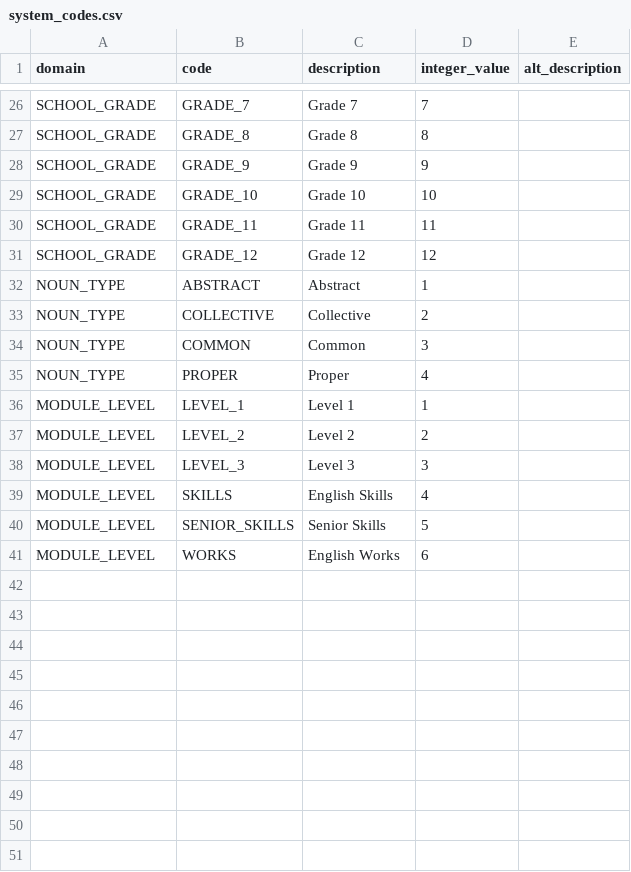
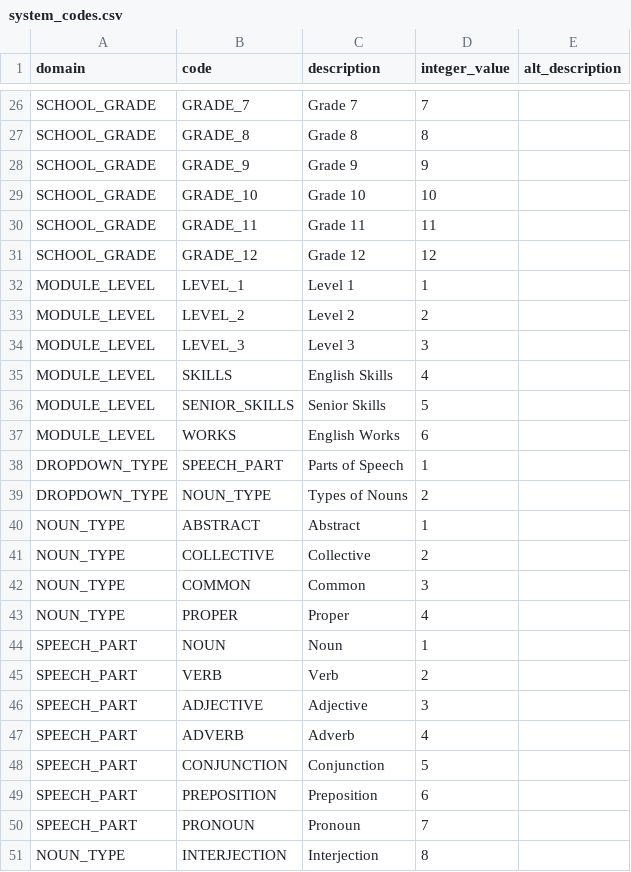
Before and after one commit to forbov/english-rules, a CSV file: rules_online/static/data/system_codes.csv, drawn as a sheet; only a part is shown, gaps mark what is left out.

```diff
--- a/rules_online/static/data/system_codes.csv
+++ b/rules_online/static/data/system_codes.csv
@@ -31,6 +31,2 @@ SCHOOL_GRADE,GRADE_11,Grade 11,11,
 SCHOOL_GRADE,GRADE_12,Grade 12,12,
-NOUN_TYPE,ABSTRACT,Abstract,1,
-NOUN_TYPE,COLLECTIVE,Collective,2,
-NOUN_TYPE,COMMON,Common,3,
-NOUN_TYPE,PROPER,Proper,4,
 MODULE_LEVEL,LEVEL_1,Level 1,1,
@@ -41 +37,15 @@ MODULE_LEVEL,SENIOR_SKILLS,Senior Skills,5,
 MODULE_LEVEL,WORKS,English Works,6,
+DROPDOWN_TYPE,SPEECH_PART,Parts of Speech,1,
+DROPDOWN_TYPE,NOUN_TYPE,Types of Nouns,2,
+NOUN_TYPE,ABSTRACT,Abstract,1,
+NOUN_TYPE,COLLECTIVE,Collective,2,
+NOUN_TYPE,COMMON,Common,3,
+NOUN_TYPE,PROPER,Proper,4,
+SPEECH_PART,NOUN,Noun,1,
+SPEECH_PART,VERB,Verb,2,
+SPEECH_PART,ADJECTIVE,Adjective,3,
+SPEECH_PART,ADVERB,Adverb,4,
+SPEECH_PART,CONJUNCTION,Conjunction,5,
+SPEECH_PART,PREPOSITION,Preposition,6,
+SPEECH_PART,PRONOUN,Pronoun,7,
+NOUN_TYPE,INTERJECTION,Interjection,8,
```
Also changed, not shown: 37 other files.
